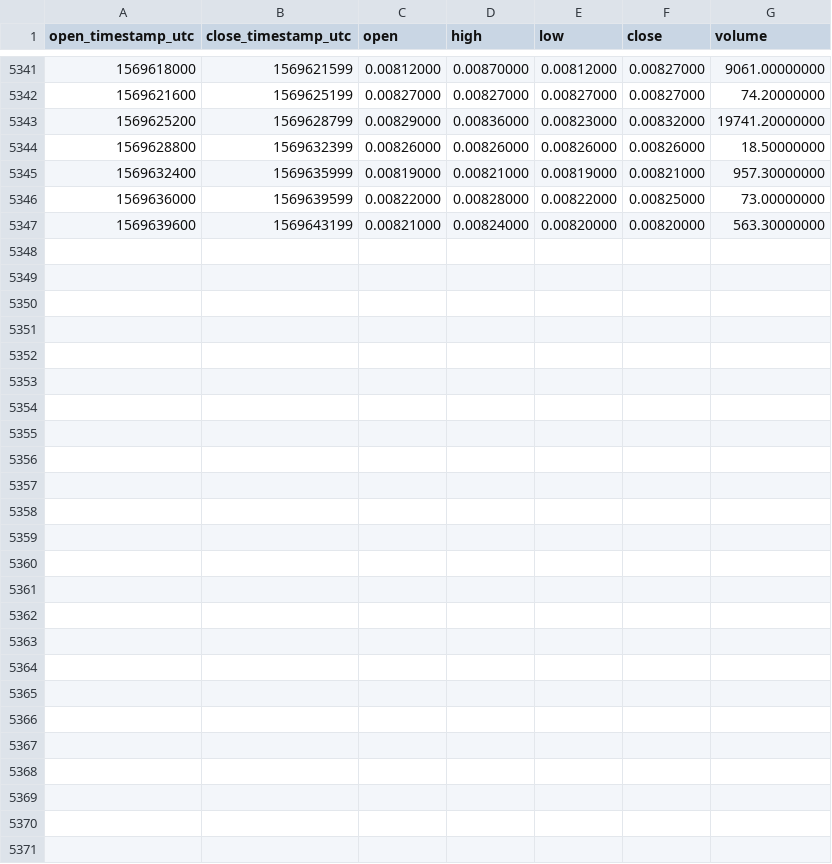
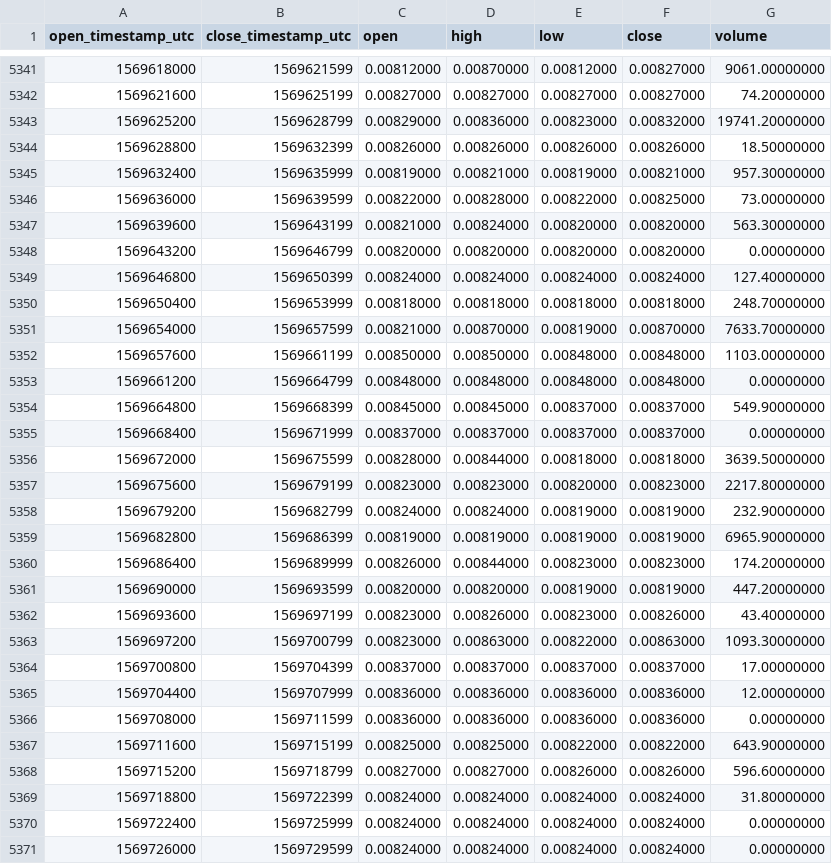
Before and after one commit to cryptobigbro/binance-ONGBNB, a CSV file: binance-ONGBNB-1h.csv, drawn as a sheet; only a part is shown, gaps mark what is left out; the diff names each change by its address in the sheet, - before the commit and + after, or states it on an @@ line.

Commit message:
Update OHLCV data.

```diff
--- a/binance-ONGBNB-1h.csv
+++ b/binance-ONGBNB-1h.csv
+row 5348: 1569643200 | 1569646799 | 0.00820000 | 0.00820000 | 0.00820000 | 0.00820000 | 0.00000000
+row 5349: 1569646800 | 1569650399 | 0.00824000 | 0.00824000 | 0.00824000 | 0.00824000 | 127.40000000
+row 5350: 1569650400 | 1569653999 | 0.00818000 | 0.00818000 | 0.00818000 | 0.00818000 | 248.70000000
+row 5351: 1569654000 | 1569657599 | 0.00821000 | 0.00870000 | 0.00819000 | 0.00870000 | 7633.70000000
+row 5352: 1569657600 | 1569661199 | 0.00850000 | 0.00850000 | 0.00848000 | 0.00848000 | 1103.00000000
+row 5353: 1569661200 | 1569664799 | 0.00848000 | 0.00848000 | 0.00848000 | 0.00848000 | 0.00000000
+row 5354: 1569664800 | 1569668399 | 0.00845000 | 0.00845000 | 0.00837000 | 0.00837000 | 549.90000000
+row 5355: 1569668400 | 1569671999 | 0.00837000 | 0.00837000 | 0.00837000 | 0.00837000 | 0.00000000
+row 5356: 1569672000 | 1569675599 | 0.00828000 | 0.00844000 | 0.00818000 | 0.00818000 | 3639.50000000
+row 5357: 1569675600 | 1569679199 | 0.00823000 | 0.00823000 | 0.00820000 | 0.00823000 | 2217.80000000
+row 5358: 1569679200 | 1569682799 | 0.00824000 | 0.00824000 | 0.00819000 | 0.00819000 | 232.90000000
+row 5359: 1569682800 | 1569686399 | 0.00819000 | 0.00819000 | 0.00819000 | 0.00819000 | 6965.90000000
+row 5360: 1569686400 | 1569689999 | 0.00826000 | 0.00844000 | 0.00823000 | 0.00823000 | 174.20000000
+row 5361: 1569690000 | 1569693599 | 0.00820000 | 0.00820000 | 0.00819000 | 0.00819000 | 447.20000000
+row 5362: 1569693600 | 1569697199 | 0.00823000 | 0.00826000 | 0.00823000 | 0.00826000 | 43.40000000
+row 5363: 1569697200 | 1569700799 | 0.00823000 | 0.00863000 | 0.00822000 | 0.00863000 | 1093.30000000
+row 5364: 1569700800 | 1569704399 | 0.00837000 | 0.00837000 | 0.00837000 | 0.00837000 | 17.00000000
+row 5365: 1569704400 | 1569707999 | 0.00836000 | 0.00836000 | 0.00836000 | 0.00836000 | 12.00000000
+row 5366: 1569708000 | 1569711599 | 0.00836000 | 0.00836000 | 0.00836000 | 0.00836000 | 0.00000000
+row 5367: 1569711600 | 1569715199 | 0.00825000 | 0.00825000 | 0.00822000 | 0.00822000 | 643.90000000
+row 5368: 1569715200 | 1569718799 | 0.00827000 | 0.00827000 | 0.00826000 | 0.00826000 | 596.60000000
+row 5369: 1569718800 | 1569722399 | 0.00824000 | 0.00824000 | 0.00824000 | 0.00824000 | 31.80000000
+row 5370: 1569722400 | 1569725999 | 0.00824000 | 0.00824000 | 0.00824000 | 0.00824000 | 0.00000000
+row 5371: 1569726000 | 1569729599 | 0.00824000 | 0.00824000 | 0.00824000 | 0.00824000 | 0.00000000
```
Also changed, not shown: binance-ONGBNB-1d.csv.
